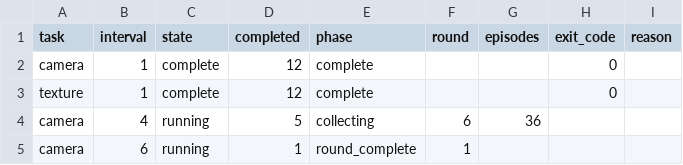
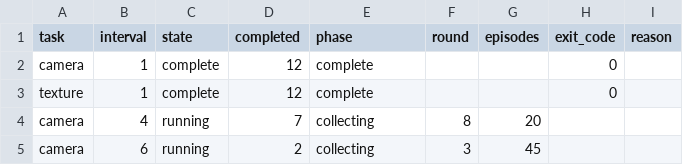
Before and after one commit to hengyizhu/EvoServe, a CSV file: results/night_1125_B/b2_status.csv, drawn as a sheet.

Commit message:
Update overnight B evidence and completed round counts

```diff
--- a/results/night_1125_B/b2_status.csv
+++ b/results/night_1125_B/b2_status.csv
@@ -3,3 +3,3 @@ camera,1,complete,12,complete,,,0,
 texture,1,complete,12,complete,,,0,
-camera,4,running,5,collecting,6,36,,
-camera,6,running,1,round_complete,1,,,
+camera,4,running,7,collecting,8,20,,
+camera,6,running,2,collecting,3,45,,
```
Also changed, not shown: 3 other files.
